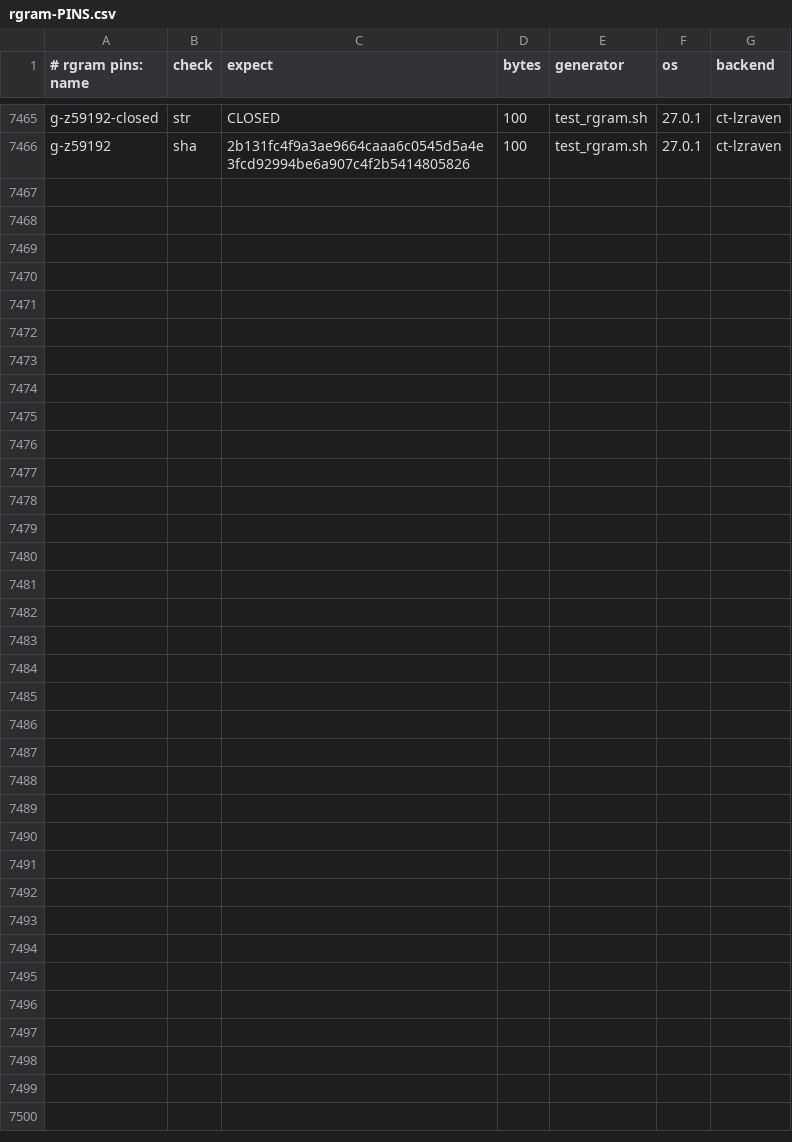
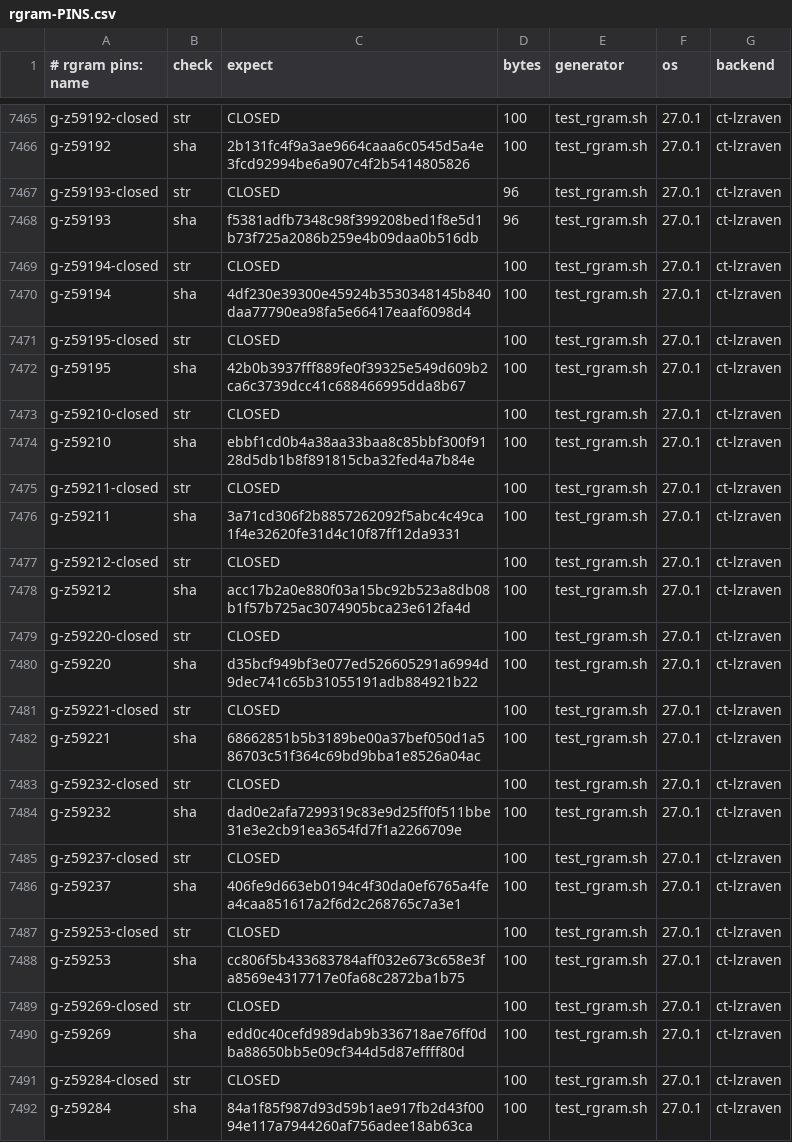
Before and after one commit to mrowlinson/applearchive-cleanroom, a CSV file: vectors/rgram-PINS.csv, drawn as a sheet; only a part is shown, gaps mark what is left out; the diff names each change by its address in the sheet, - before the commit and + after, or states it on an @@ line.

```diff
--- a/vectors/rgram-PINS.csv
+++ b/vectors/rgram-PINS.csv
+row 7467: g-z59193-closed | str | CLOSED | 96 | test_rgram.sh | 27.0.1 | ct-lzraven
+row 7468: g-z59193 | sha | f5381adfb7348c98f399208bed1f8e5d1b73f725a2086b259e4b09daa0b516db | 96 | test_rgram.sh | 27.0.1 | ct-lzraven
+row 7469: g-z59194-closed | str | CLOSED | 100 | test_rgram.sh | 27.0.1 | ct-lzraven
+row 7470: g-z59194 | sha | 4df230e39300e45924b3530348145b840daa77790ea98fa5e66417eaaf6098d4 | 100 | test_rgram.sh | 27.0.1 | ct-lzraven
+row 7471: g-z59195-closed | str | CLOSED | 100 | test_rgram.sh | 27.0.1 | ct-lzraven
+row 7472: g-z59195 | sha | 42b0b3937fff889fe0f39325e549d609b2ca6c3739dcc41c688466995dda8b67 | 100 | test_rgram.sh | 27.0.1 | ct-lzraven
+row 7473: g-z59210-closed | str | CLOSED | 100 | test_rgram.sh | 27.0.1 | ct-lzraven
+row 7474: g-z59210 | sha | ebbf1cd0b4a38aa33baa8c85bbf300f9128d5db1b8f891815cba32fed4a7b84e | 100 | test_rgram.sh | 27.0.1 | ct-lzraven
+row 7475: g-z59211-closed | str | CLOSED | 100 | test_rgram.sh | 27.0.1 | ct-lzraven
+row 7476: g-z59211 | sha | 3a71cd306f2b8857262092f5abc4c49ca1f4e32620fe31d4c10f87ff12da9331 | 100 | test_rgram.sh | 27.0.1 | ct-lzraven
+row 7477: g-z59212-closed | str | CLOSED | 100 | test_rgram.sh | 27.0.1 | ct-lzraven
+row 7478: g-z59212 | sha | acc17b2a0e880f03a15bc92b523a8db08b1f57b725ac3074905bca23e612fa4d | 100 | test_rgram.sh | 27.0.1 | ct-lzraven
+row 7479: g-z59220-closed | str | CLOSED | 100 | test_rgram.sh | 27.0.1 | ct-lzraven
+row 7480: g-z59220 | sha | d35bcf949bf3e077ed526605291a6994d9dec741c65b31055191adb884921b22 | 100 | test_rgram.sh | 27.0.1 | ct-lzraven
+row 7481: g-z59221-closed | str | CLOSED | 100 | test_rgram.sh | 27.0.1 | ct-lzraven
+row 7482: g-z59221 | sha | 68662851b5b3189be00a37bef050d1a586703c51f364c69bd9bba1e8526a04ac | 100 | test_rgram.sh | 27.0.1 | ct-lzraven
+row 7483: g-z59232-closed | str | CLOSED | 100 | test_rgram.sh | 27.0.1 | ct-lzraven
+row 7484: g-z59232 | sha | dad0e2afa7299319c83e9d25ff0f511bbe31e3e2cb91ea3654fd7f1a2266709e | 100 | test_rgram.sh | 27.0.1 | ct-lzraven
+row 7485: g-z59237-closed | str | CLOSED | 100 | test_rgram.sh | 27.0.1 | ct-lzraven
+row 7486: g-z59237 | sha | 406fe9d663eb0194c4f30da0ef6765a4fea4caa851617a2f6d2c268765c7a3e1 | 100 | test_rgram.sh | 27.0.1 | ct-lzraven
+row 7487: g-z59253-closed | str | CLOSED | 100 | test_rgram.sh | 27.0.1 | ct-lzraven
+row 7488: g-z59253 | sha | cc806f5b433683784aff032e673c658e3fa8569e4317717e0fa68c2872ba1b75 | 100 | test_rgram.sh | 27.0.1 | ct-lzraven
+row 7489: g-z59269-closed | str | CLOSED | 100 | test_rgram.sh | 27.0.1 | ct-lzraven
+row 7490: g-z59269 | sha | edd0c40cefd989dab9b336718ae76ff0dba88650bb5e09cf344d5d87effff80d | 100 | test_rgram.sh | 27.0.1 | ct-lzraven
+row 7491: g-z59284-closed | str | CLOSED | 100 | test_rgram.sh | 27.0.1 | ct-lzraven
+row 7492: g-z59284 | sha | 84a1f85f987d93d59b1ae917fb2d43f0094e117a7944260af756adee18ab63ca | 100 | test_rgram.sh | 27.0.1 | ct-lzraven
```
Also changed, not shown: 2 other files.
